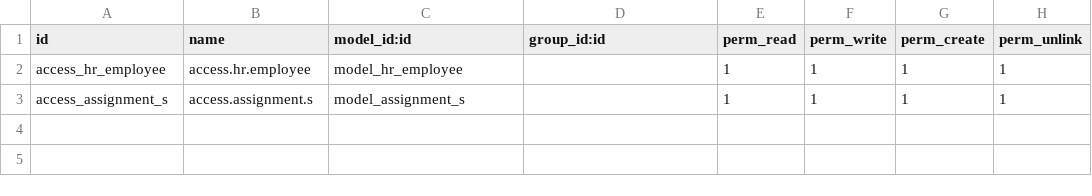
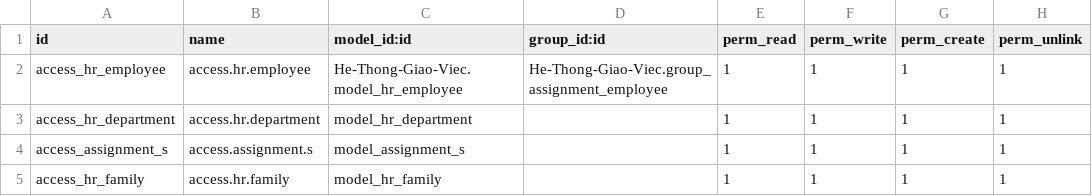
Before and after one commit to phanphuc12/De-Tai-Thuc-Tap, a CSV file: He-Thong-Giao-Viec/security/ir.model.access.csv, drawn as a sheet; the diff names each change by its address in the sheet, - before the commit and + after, or states it on an @@ line.

Commit message:
Update ir.model.access.csv

```diff
--- a/He-Thong-Giao-Viec/security/ir.model.access.csv
+++ b/He-Thong-Giao-Viec/security/ir.model.access.csv
-C2 (model_id:id): model_hr_employee
+C2 (model_id:id): He-Thong-Giao-Viec.model_hr_employee
-D2 (group_id:id): (empty)
+D2 (group_id:id): He-Thong-Giao-Viec.group_assignment_employee
+row 3: access_hr_department | access.hr.department | model_hr_department |  | 1 | 1 | 1 | 1
+row 5: access_hr_family | access.hr.family | model_hr_family |  | 1 | 1 | 1 | 1
```
